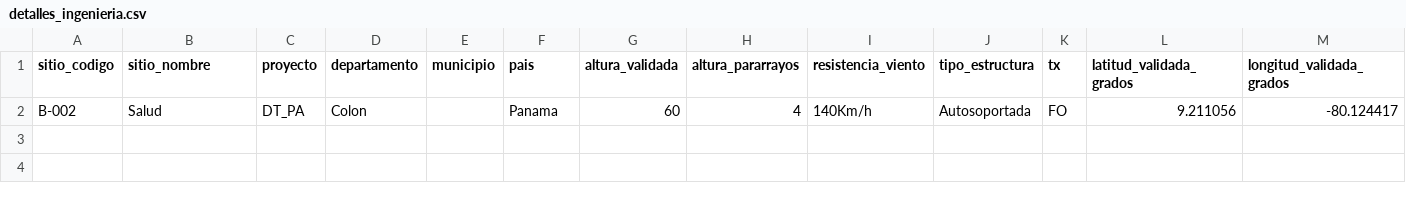
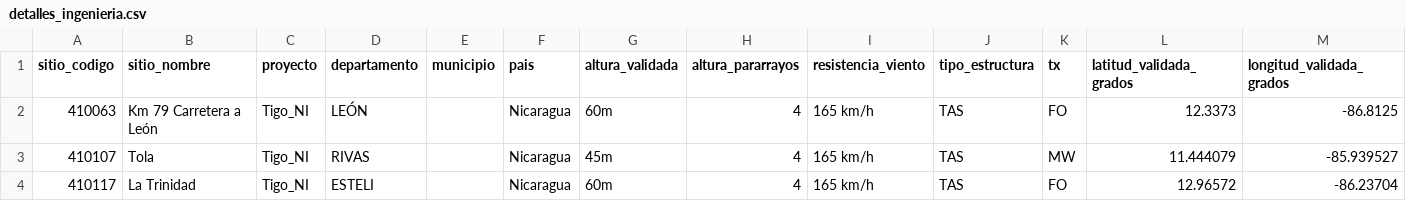
Before and after one commit to Luis-FP/easyordertracking, a CSV file: detalles_ingenieria.csv, drawn as a sheet; only a part is shown; removed rows and columns are numbered as before the commit, all else as after; rows hold the shown columns only; the diff names each change by its address in the sheet, - before the commit and + after, or states it on an @@ line.

```diff
--- a/detalles_ingenieria.csv
+++ b/detalles_ingenieria.csv
-row 2: B-002 | Salud | DT_PA | Colon |  | Panama | 60 | 4 | 140Km/h | Autosoportada | FO | 9.211056 | -80.124417
+row 2: 410063 | Km 79 Carretera a León | Tigo_NI | LEÓN |  | Nicaragua | 60m | 4 | 165 km/h | TAS | FO | 12.3373 | -86.8125
+row 3: 410107 | Tola | Tigo_NI | RIVAS |  | Nicaragua | 45m | 4 | 165 km/h | TAS | MW | 11.444079 | -85.939527
+row 4: 410117 | La Trinidad | Tigo_NI | ESTELI |  | Nicaragua | 60m | 4 | 165 km/h | TAS | FO | 12.96572 | -86.23704
```
Also changed, not shown: 8 other files.
